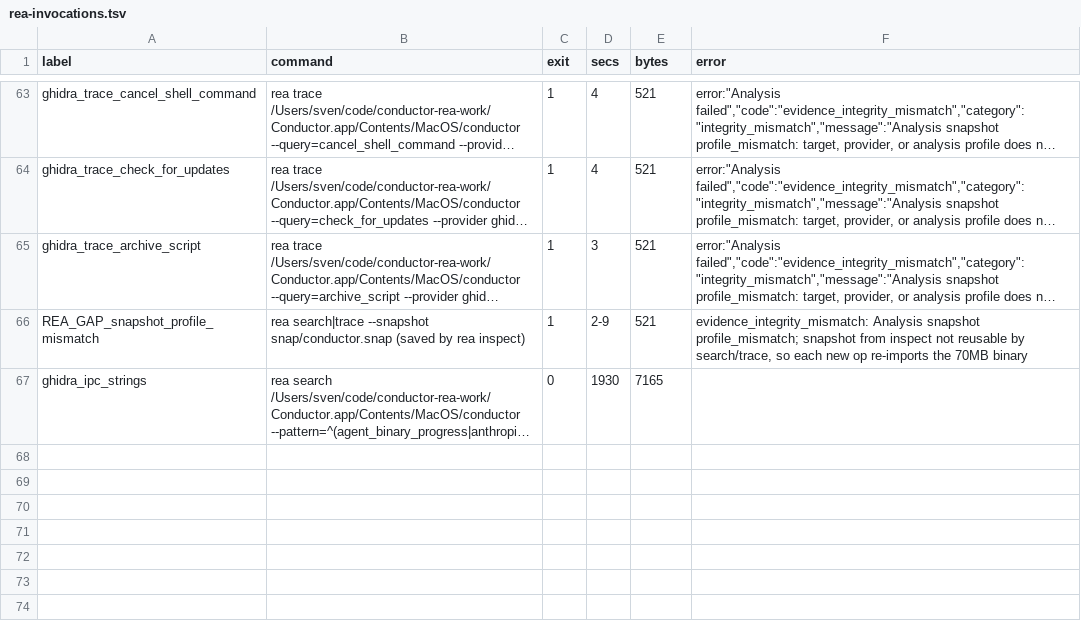
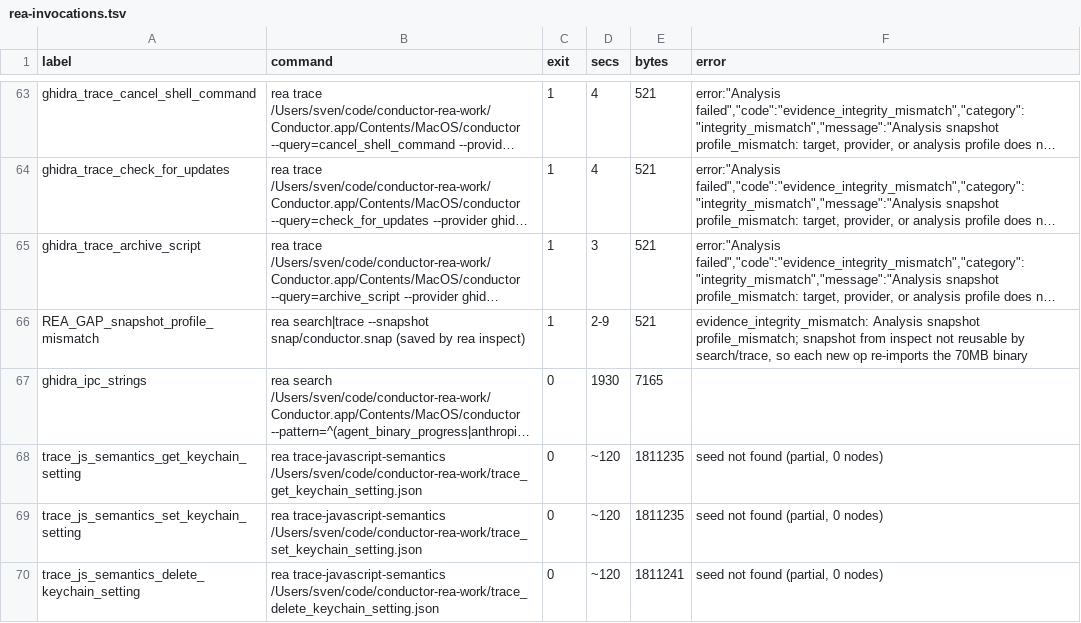
Before and after one commit to reason-machines/openconductor, a TSV file: evidence/rea/rea-invocations.tsv, drawn as a sheet; only a part is shown, gaps mark what is left out; long unchanged cells end in …; the diff names each change by its address in the sheet, - before the commit and + after, or states it on an @@ line.

```diff
--- a/evidence/rea/rea-invocations.tsv
+++ b/evidence/rea/rea-invocations.tsv
+row 68: trace_js_semantics_get_keychain_setting | rea trace-javascript-semantics /Users/sven/code/conductor-rea-work/trace_get_keychain_setting.json | 0 | ~120 | 1811235 | seed not found (partial, 0 nodes)
+row 69: trace_js_semantics_set_keychain_setting | rea trace-javascript-semantics /Users/sven/code/conductor-rea-work/trace_set_keychain_setting.json | 0 | ~120 | 1811235 | seed not found (partial, 0 nodes)
+row 70: trace_js_semantics_delete_keychain_setting | rea trace-javascript-semantics /Users/sven/code/conductor-rea-work/trace_delete_keychain_setting.json | 0 | ~120 | 1811241 | seed not found (partial, 0 nodes)
```
Also changed, not shown: 1 other file.
